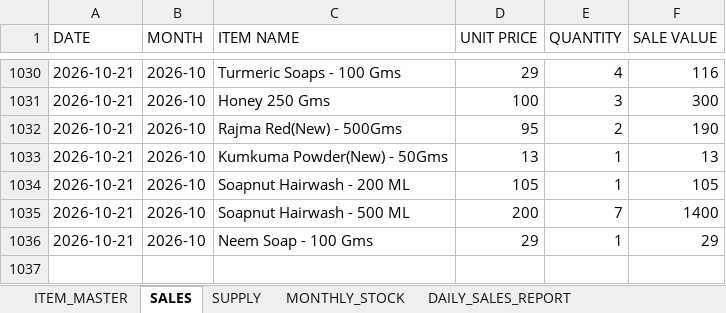
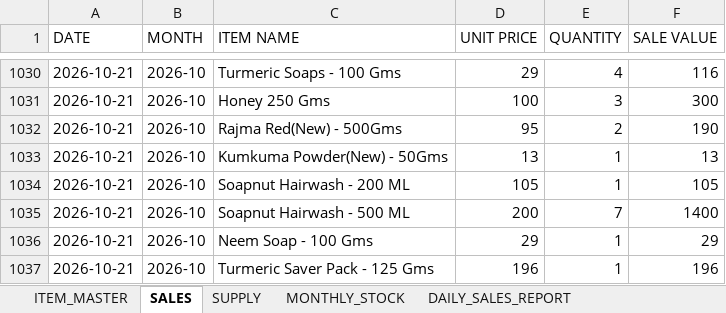
Before and after one commit to suryasai693-lang/daily_sales_website, an Excel workbook: data/sales.xlsx, sheet SALES, drawn as a sheet; only a part is shown, gaps mark what is left out; values as stored, in another font and other column widths than the file's, no borders; the diff names each change by its address in the sheet, - before the commit and + after, or states it on an @@ line.

Commit message:
Update sales.xlsx from DailyStock

```diff
--- a/data/sales.xlsx (sheet SALES)
+++ b/data/sales.xlsx (sheet SALES)
+row 1037: 2026-10-21 | 2026-10 | Turmeric Saver Pack - 125 Gms | 196 | 1 | 196
```
Also changed, not shown: sheet DAILY_SALES_REPORT, sheet MONTHLY_STOCK.
